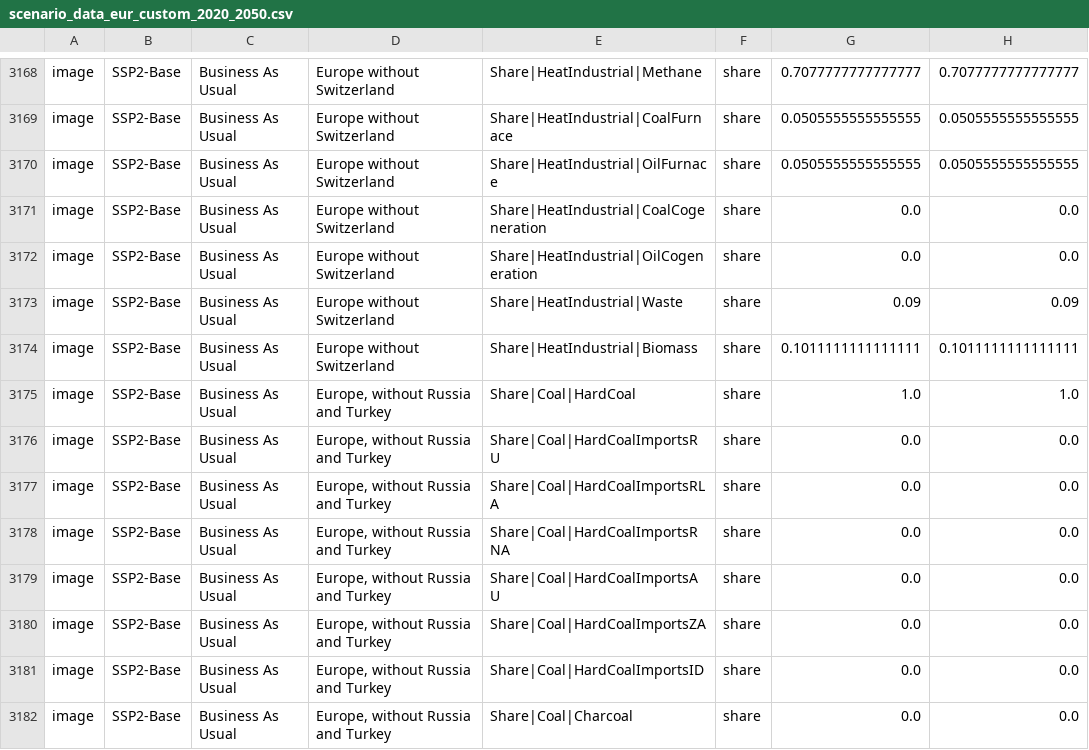
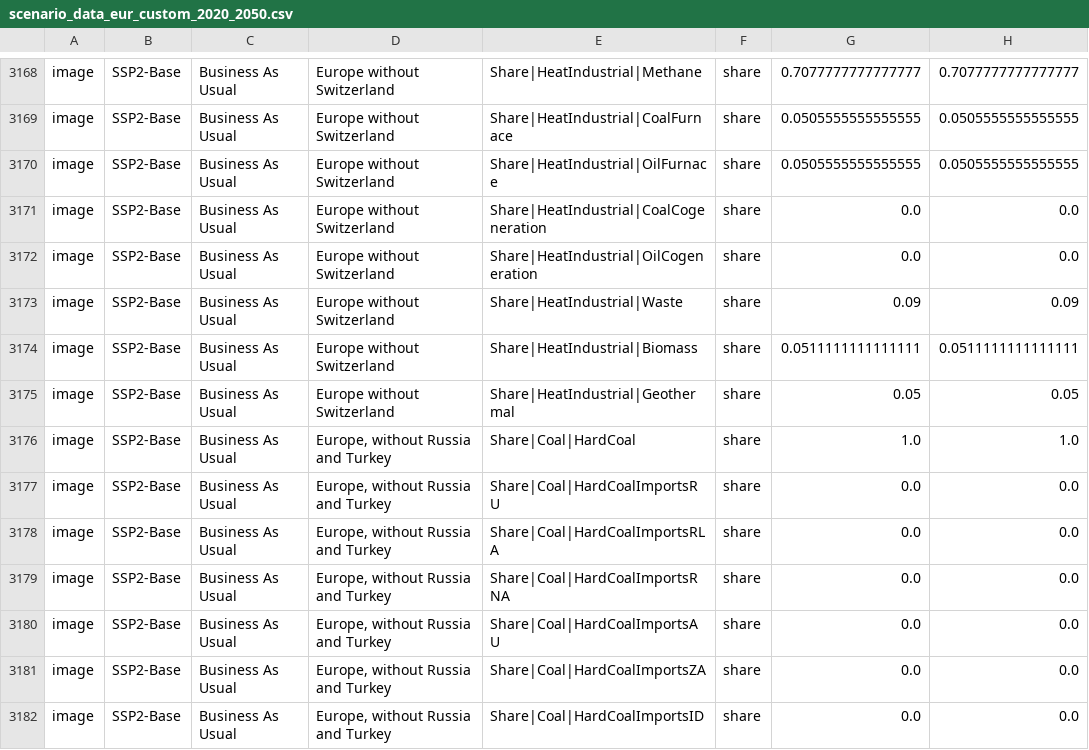
Before and after one commit to LIVENlab/calliope_enbios_int, a CSV file: premise_external_scenario/scenario_data/scenario_data_eur_custom_2020_2050.csv, drawn as a sheet; only a part is shown, gaps mark what is left out; the shorter side is filled out with more unchanged rows.

Commit message:
include geothermal heating industrial

```diff
--- a/premise_external_scenario/scenario_data/scenario_data_eur_custom_2020_2050.csv
+++ b/premise_external_scenario/scenario_data/scenario_data_eur_custom_2020_2050.csv
@@ -3173,3 +3173,4 @@ image,SSP2-Base,Business As Usual,Europe without Switzerland,Share|HeatIndustria
 image,SSP2-Base,Business As Usual,Europe without Switzerland,Share|HeatIndustrial|Waste,share,0.09,0.09
-image,SSP2-Base,Business As Usual,Europe without Switzerland,Share|HeatIndustrial|Biomass,share,0.1011111111111111,0.1011111111111111
+image,SSP2-Base,Business As Usual,Europe without Switzerland,Share|HeatIndustrial|Biomass,share,0.0511111111111111,0.0511111111111111
+image,SSP2-Base,Business As Usual,Europe without Switzerland,Share|HeatIndustrial|Geothermal,share,0.05,0.05
 image,SSP2-Base,Business As Usual,"Europe, without Russia and Turkey",Share|Coal|HardCoal,share,1.0,1.0
```
